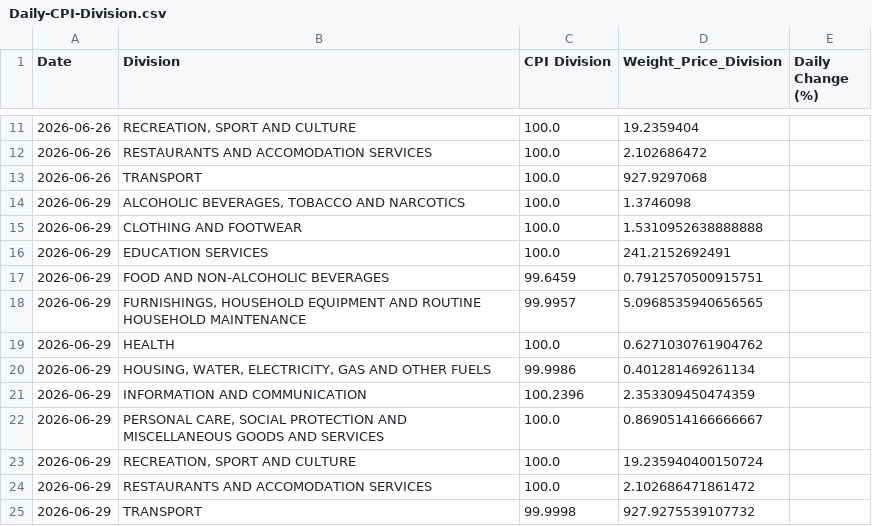
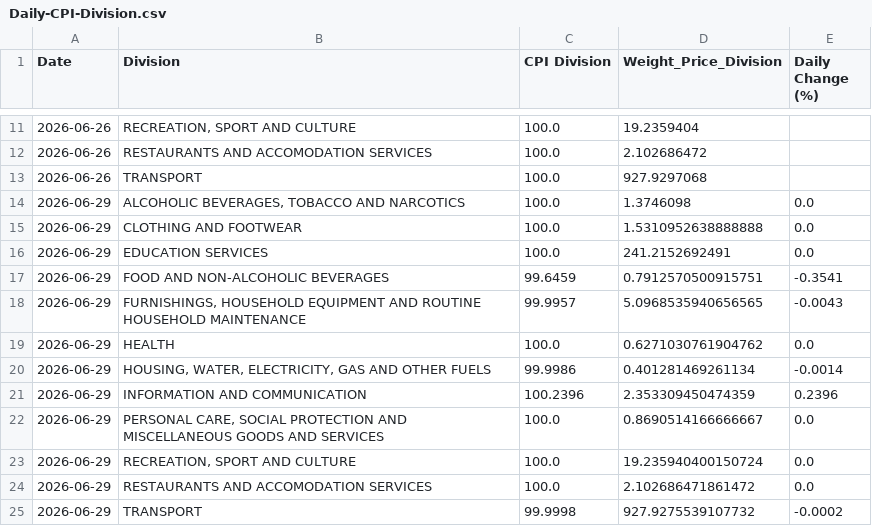
Before and after one commit to maria-papz/BillionPricesCyprusScrape, a CSV file: ECOICOPv2/Results/Daily/Daily-CPI-Division.csv, drawn as a sheet; only a part is shown, gaps mark what is left out.

```diff
--- a/ECOICOPv2/Results/Daily/Daily-CPI-Division.csv
+++ b/ECOICOPv2/Results/Daily/Daily-CPI-Division.csv
@@ -13,13 +13,13 @@ Date,Division,CPI Division,Weight_Price_Division,Daily Change (%)
 2026-06-26,TRANSPORT,100.0,927.9297068,
-2026-06-29,"ALCOHOLIC BEVERAGES, TOBACCO AND NARCOTICS",100.0,1.3746098,
-2026-06-29,CLOTHING AND FOOTWEAR,100.0,1.5310952638888888,
-2026-06-29,EDUCATION SERVICES,100.0,241.2152692491,
-2026-06-29,FOOD AND NON-ALCOHOLIC BEVERAGES,99.6459,0.7912570500915751,
-2026-06-29,"FURNISHINGS, HOUSEHOLD EQUIPMENT AND ROUTINE HOUSEHOLD MAINTENANCE",99.9957,5.0968535940656565,
-2026-06-29,HEALTH,100.0,0.6271030761904762,
-2026-06-29,"HOUSING, WATER, ELECTRICITY, GAS AND OTHER FUELS",99.9986,0.401281469261134,
-2026-06-29,INFORMATION AND COMMUNICATION,100.2396,2.353309450474359,
-2026-06-29,"PERSONAL CARE, SOCIAL PROTECTION AND MISCELLANEOUS GOODS AND SERVICES",100.0,0.8690514166666667,
-2026-06-29,"RECREATION, SPORT AND CULTURE",100.0,19.235940400150724,
-2026-06-29,RESTAURANTS AND ACCOMODATION SERVICES,100.0,2.102686471861472,
-2026-06-29,TRANSPORT,99.9998,927.9275539107732,
+2026-06-29,"ALCOHOLIC BEVERAGES, TOBACCO AND NARCOTICS",100.0,1.3746098,0.0
+2026-06-29,CLOTHING AND FOOTWEAR,100.0,1.5310952638888888,0.0
+2026-06-29,EDUCATION SERVICES,100.0,241.2152692491,0.0
+2026-06-29,FOOD AND NON-ALCOHOLIC BEVERAGES,99.6459,0.7912570500915751,-0.3541
+2026-06-29,"FURNISHINGS, HOUSEHOLD EQUIPMENT AND ROUTINE HOUSEHOLD MAINTENANCE",99.9957,5.0968535940656565,-0.0043
+2026-06-29,HEALTH,100.0,0.6271030761904762,0.0
+2026-06-29,"HOUSING, WATER, ELECTRICITY, GAS AND OTHER FUELS",99.9986,0.401281469261134,-0.0014
+2026-06-29,INFORMATION AND COMMUNICATION,100.2396,2.353309450474359,0.2396
+2026-06-29,"PERSONAL CARE, SOCIAL PROTECTION AND MISCELLANEOUS GOODS AND SERVICES",100.0,0.8690514166666667,0.0
+2026-06-29,"RECREATION, SPORT AND CULTURE",100.0,19.235940400150724,0.0
+2026-06-29,RESTAURANTS AND ACCOMODATION SERVICES,100.0,2.102686471861472,0.0
+2026-06-29,TRANSPORT,99.9998,927.9275539107732,-0.0002
```
Also changed, not shown: ECOICOPv2/Results/Daily/Daily-CPI-Subclass-Division.csv, 1 other file.
